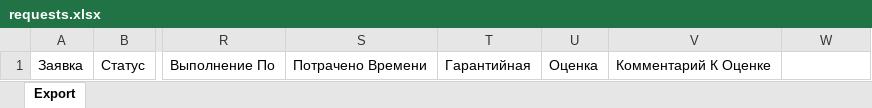
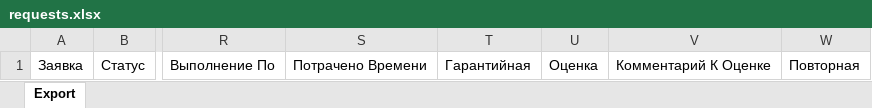
Before and after one commit to jamecook/CallCenter, an Excel workbook: CRMPhone/templates/requests.xlsx, sheet Export, drawn as a sheet; only a part is shown, gaps mark what is left out; values as stored, in another font and other column widths than the file's, no borders; the diff names each change by its address in the sheet, - before the commit and + after, or states it on an @@ line.

```diff
--- a/CRMPhone/templates/requests.xlsx (sheet Export)
+++ b/CRMPhone/templates/requests.xlsx (sheet Export)
-W1: (empty)
+W1: Повторная
```
Also changed, not shown: 16 other files.
